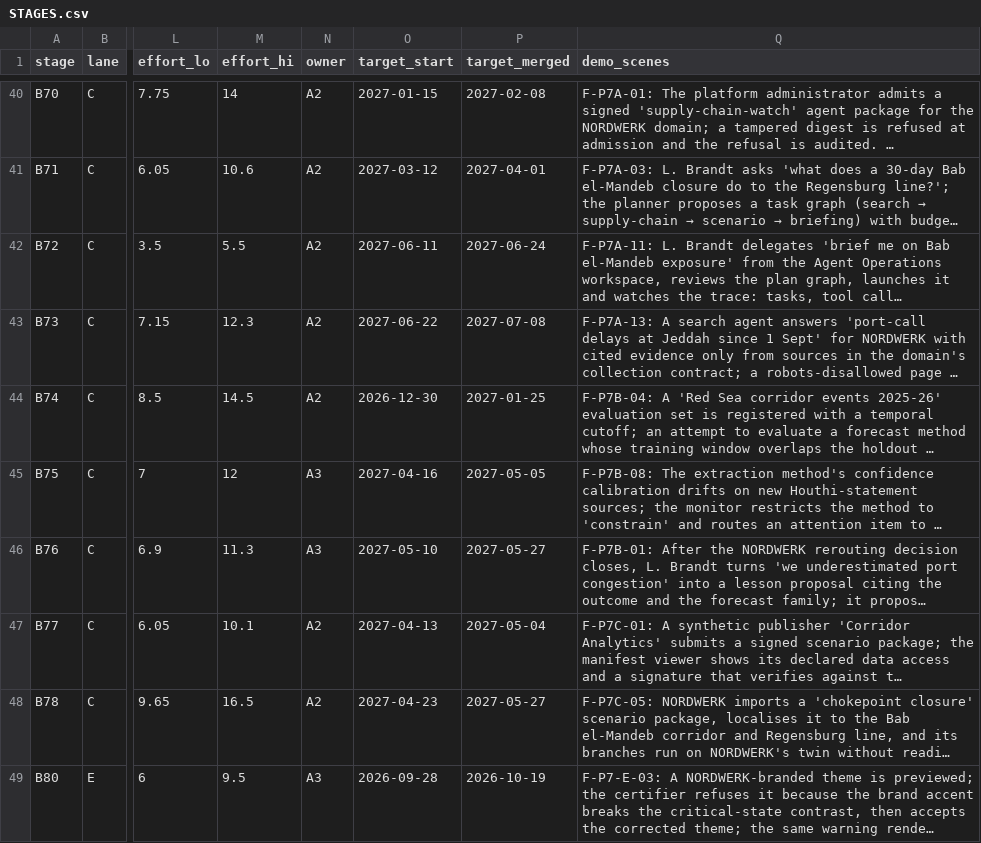
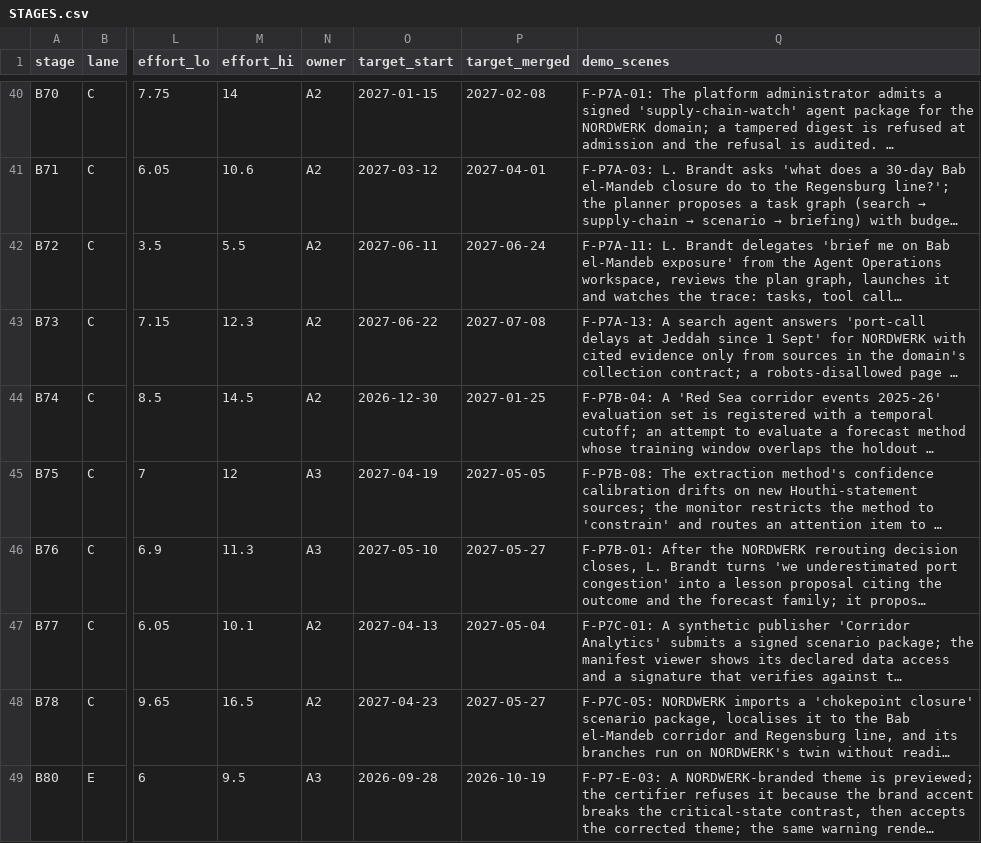
Before and after one commit to a-Halawany/elven, a CSV file: audit/delivery/STAGES.csv, drawn as a sheet; only a part is shown, gaps mark what is left out; long unchanged cells end in …; the diff covers the shown part only; the diff names each change by its address in the sheet, - before the commit and + after, or states it on an @@ line.

```diff
--- a/audit/delivery/STAGES.csv
+++ b/audit/delivery/STAGES.csv
-O45 (target_start): 2027-04-16
+O45 (target_start): 2027-04-19
```
Also changed, not shown: 27 edited cells elsewhere in this file, audit/delivery/FEATURE_TRACKER.csv, audit/requirements/v00-v01.csv, 6 other files.
